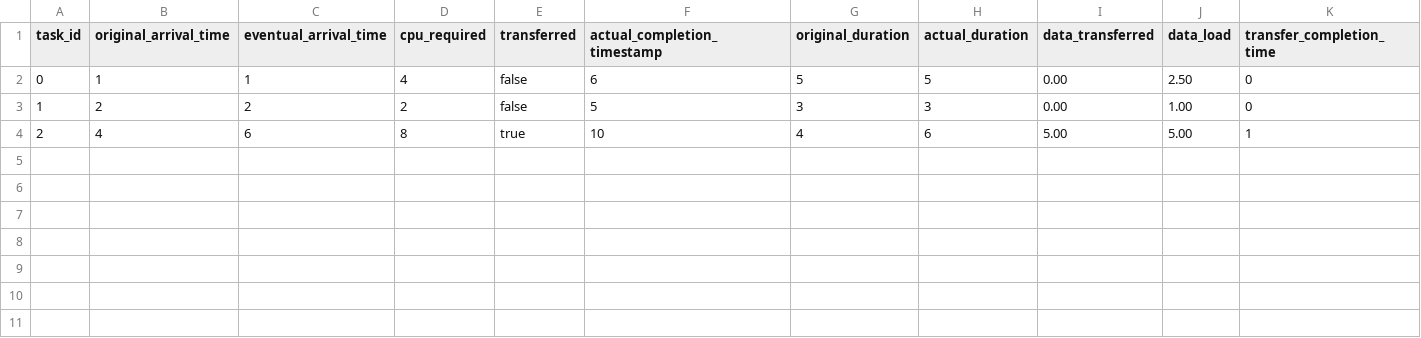
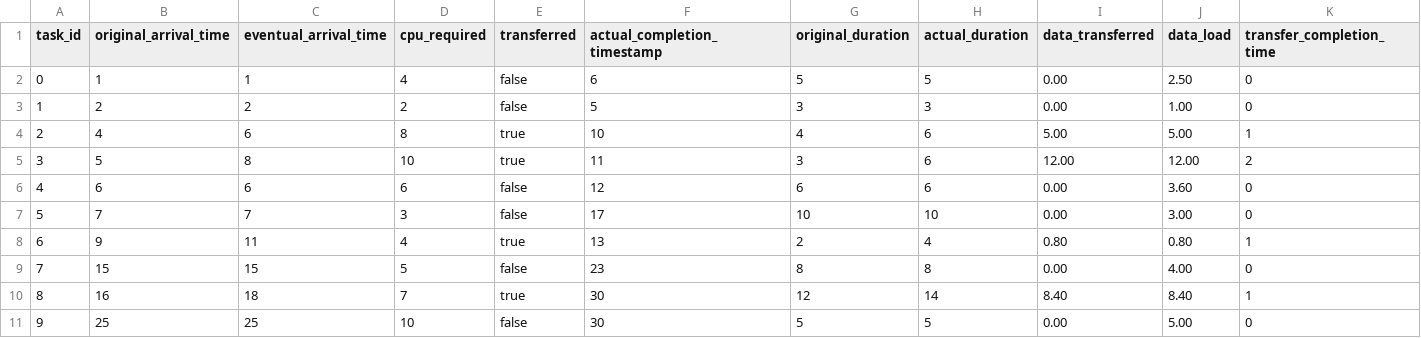
Before and after one commit to lzhang9011/SchedulerSimulation, a CSV file: task_milestones_1.csv, drawn as a sheet; only a part is shown; rows hold the shown columns only; the diff names each change by its address in the sheet, - before the commit and + after, or states it on an @@ line.

Commit message:
with my little dataset, I can make it arrive more burstly, or more sparsely with a load factor. Just need to try out different factors to achieve different system load .And now the system load makes more sense. I did had some bugs.

```diff
--- a/task_milestones_1.csv
+++ b/task_milestones_1.csv
+row 5: 3 | 5 | 8 | 10 | true | 11 | 3 | 6 | 12.00 | 12.00 | 2
+row 6: 4 | 6 | 6 | 6 | false | 12 | 6 | 6 | 0.00 | 3.60 | 0
+row 7: 5 | 7 | 7 | 3 | false | 17 | 10 | 10 | 0.00 | 3.00 | 0
+row 8: 6 | 9 | 11 | 4 | true | 13 | 2 | 4 | 0.80 | 0.80 | 1
+row 9: 7 | 15 | 15 | 5 | false | 23 | 8 | 8 | 0.00 | 4.00 | 0
+row 10: 8 | 16 | 18 | 7 | true | 30 | 12 | 14 | 8.40 | 8.40 | 1
+row 11: 9 | 25 | 25 | 10 | false | 30 | 5 | 5 | 0.00 | 5.00 | 0
```
Also changed, not shown: 2 other files.
